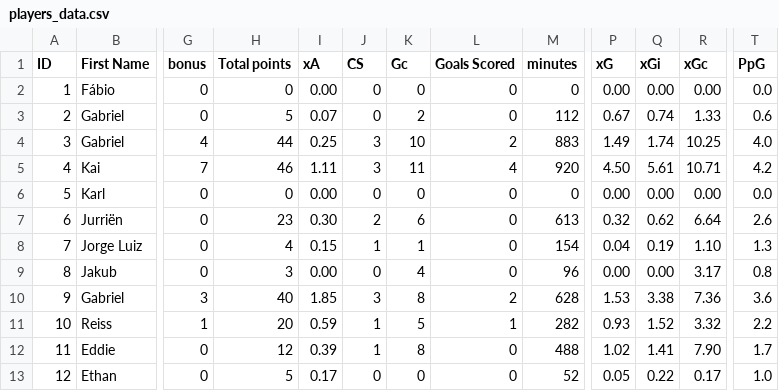
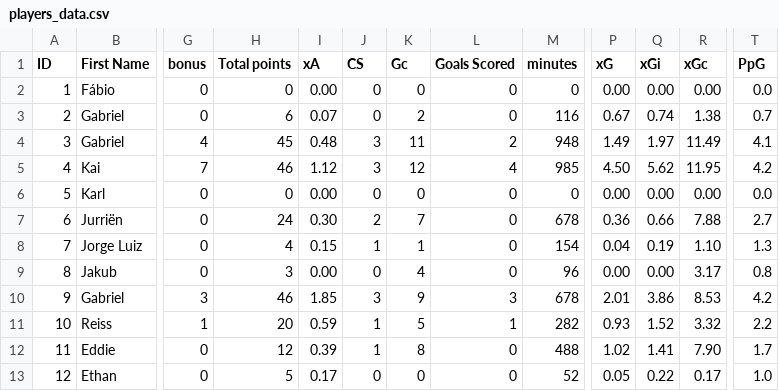
Before and after one commit to ldnm99/draft_fpl, a CSV file: Data/players_data.csv, drawn as a sheet; only a part is shown, gaps mark what is left out; the diff covers the shown part only; the diff names each change by its address in the sheet, - before the commit and + after, or states it on an @@ line.

```diff
--- a/Data/players_data.csv
+++ b/Data/players_data.csv
-H3 (Total points): 5
+H3 (Total points): 6
-M3 (minutes): 112
+M3 (minutes): 116
-R3 (xGc): 1.33
+R3 (xGc): 1.38
-T3 (PpG): 0.6
+T3 (PpG): 0.7
-H4 (Total points): 44
+H4 (Total points): 45
-I4 (xA): 0.25
+I4 (xA): 0.48
-K4 (Gc): 10
+K4 (Gc): 11
-M4 (minutes): 883
+M4 (minutes): 948
-Q4 (xGi): 1.74
+Q4 (xGi): 1.97
-R4 (xGc): 10.25
+R4 (xGc): 11.49
-T4 (PpG): 4.0
+T4 (PpG): 4.1
-I5 (xA): 1.11
+I5 (xA): 1.12
-K5 (Gc): 11
+K5 (Gc): 12
-M5 (minutes): 920
+M5 (minutes): 985
-Q5 (xGi): 5.61
+Q5 (xGi): 5.62
-R5 (xGc): 10.71
+R5 (xGc): 11.95
-H7 (Total points): 23
+H7 (Total points): 24
-K7 (Gc): 6
+K7 (Gc): 7
-M7 (minutes): 613
+M7 (minutes): 678
-P7 (xG): 0.32
+P7 (xG): 0.36
-Q7 (xGi): 0.62
+Q7 (xGi): 0.66
-R7 (xGc): 6.64
+R7 (xGc): 7.88
-T7 (PpG): 2.6
+T7 (PpG): 2.7
-H10 (Total points): 40
+H10 (Total points): 46
-K10 (Gc): 8
+K10 (Gc): 9
-L10 (Goals Scored): 2
+L10 (Goals Scored): 3
-M10 (minutes): 628
+M10 (minutes): 678
-P10 (xG): 1.53
+P10 (xG): 2.01
-Q10 (xGi): 3.38
+Q10 (xGi): 3.86
-R10 (xGc): 7.36
+R10 (xGc): 8.53
-T10 (PpG): 3.6
+T10 (PpG): 4.2
```
Also changed, not shown: 149 edited cells elsewhere in this file, Data/teams_players.csv, 3 other files.
